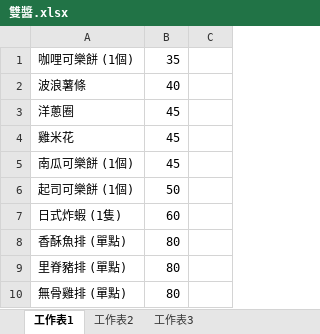
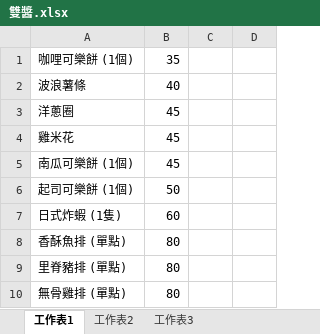
Before and after one commit to smallno818/bendon-system, an Excel workbook: stores picture/雙醬.xlsx, sheet 工作表1, drawn as a sheet; only a part is shown; values as stored, in another font and other column widths than the file's, no borders; removed rows and columns are numbered as before the commit, all else as after; the diff names each change by its address in the sheet, - before the commit and + after, or states it on an @@ line.

```diff
--- a/stores picture/雙醬.xlsx (sheet 工作表1)
+++ b/stores picture/雙醬.xlsx (sheet 工作表1)
-column C, empty
+column C, empty
+column D, empty
```
Also changed, not shown: 1 other file.
